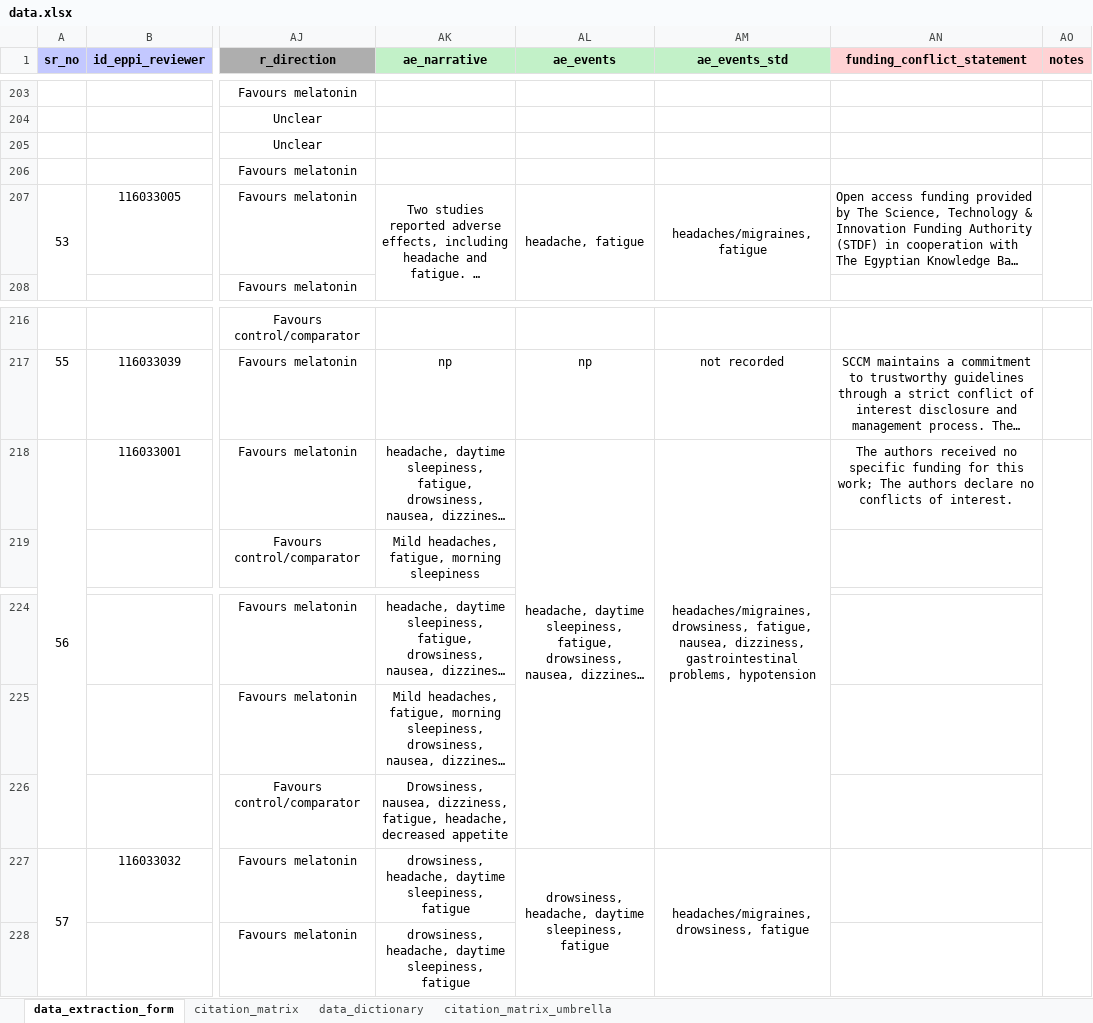
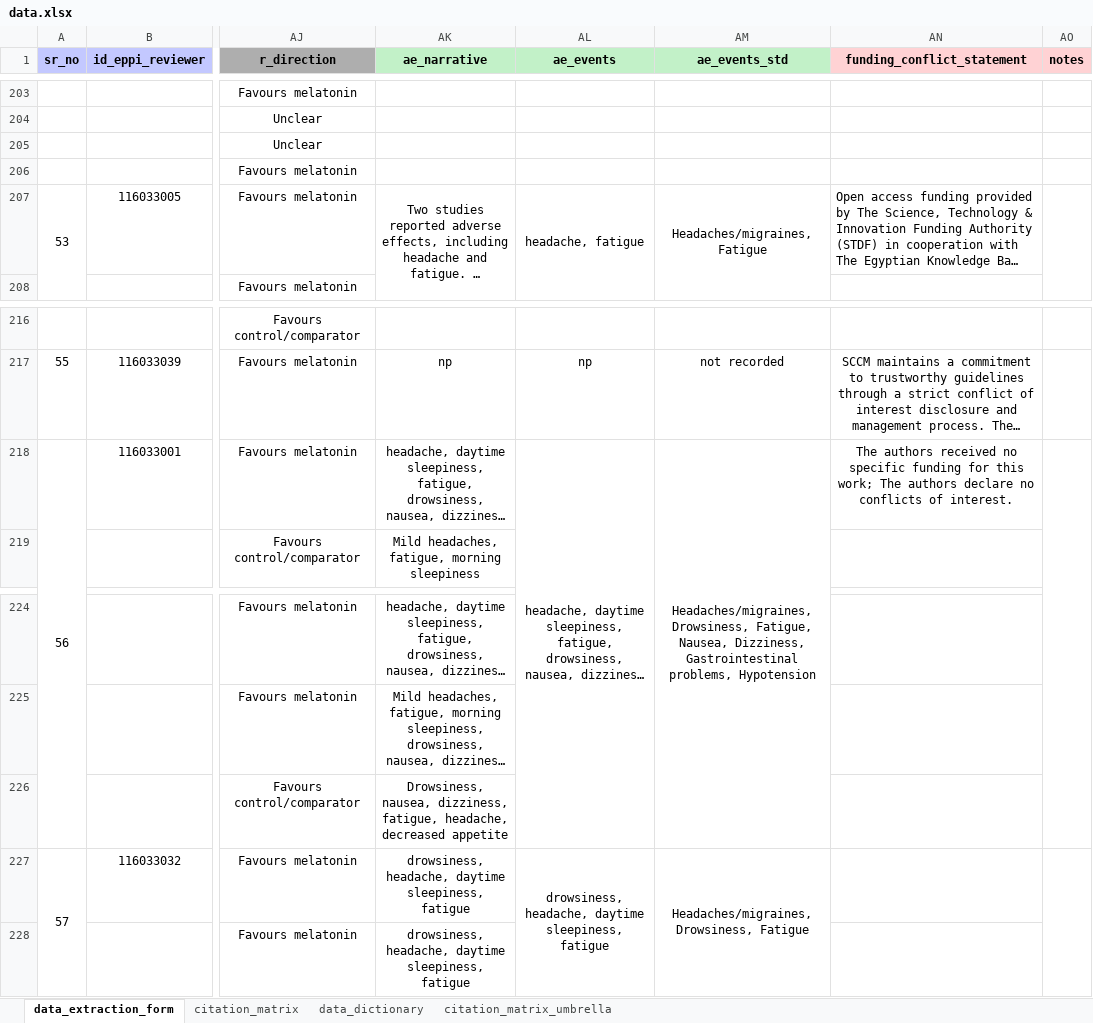
Before and after one commit to lukebax/melatonin-umbrella-scr, an Excel workbook: data/data.xlsx, sheet data_extraction_form, drawn as a sheet; only a part is shown, gaps mark what is left out; long unchanged cells end in …; values as stored, in another font and other column widths than the file's, no borders; the diff names each change by its address in the sheet, - before the commit and + after, or states it on an @@ line.

Commit message:
Updated formatting (upper/lower case) of adverse events in data extraction form.

```diff
--- a/data/data.xlsx (sheet data_extraction_form)
+++ b/data/data.xlsx (sheet data_extraction_form)
-AM207 (ae_events_std): headaches/migraines, fatigue
+AM207 (ae_events_std): Headaches/migraines, Fatigue
-AM218 (ae_events_std): headaches/migraines, drowsiness, fatigue, nausea, dizziness, gastrointestinal problems, hypotension
+AM218 (ae_events_std): Headaches/migraines, Drowsiness, Fatigue, Nausea, Dizziness, Gastrointestinal problems, Hypotension
-AM227 (ae_events_std): headaches/migraines, drowsiness, fatigue
+AM227 (ae_events_std): Headaches/migraines, Drowsiness, Fatigue
```
